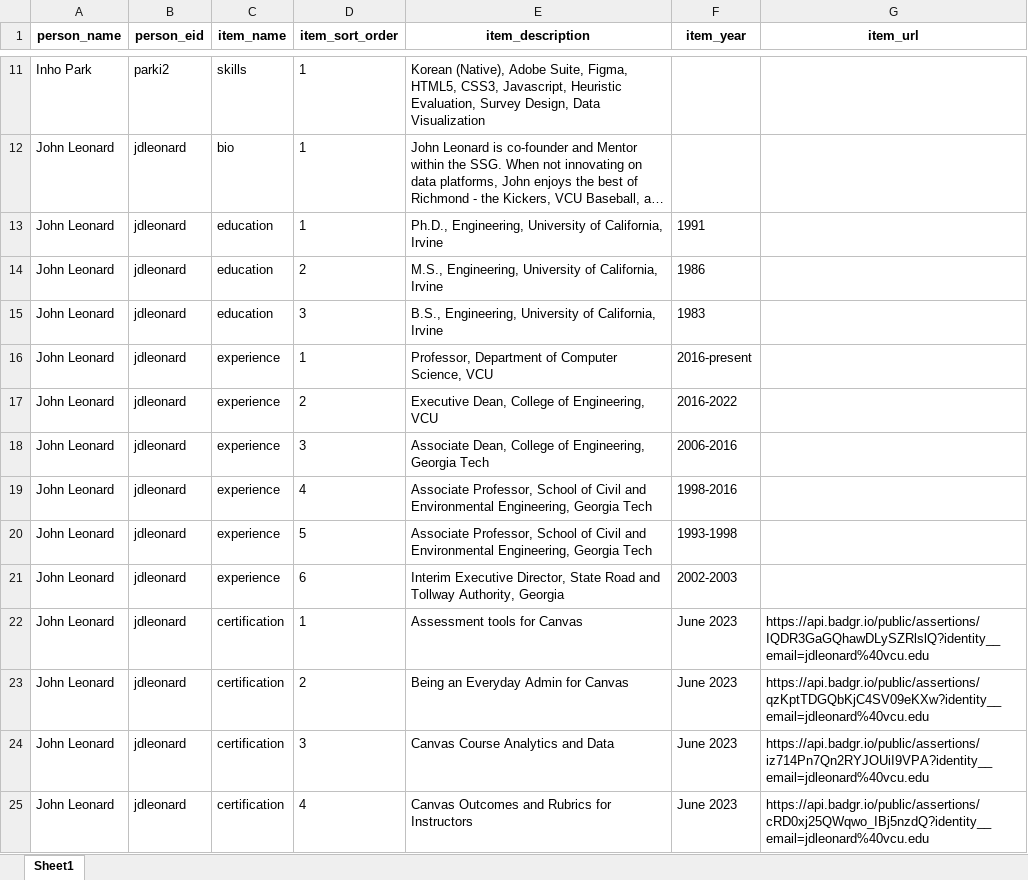
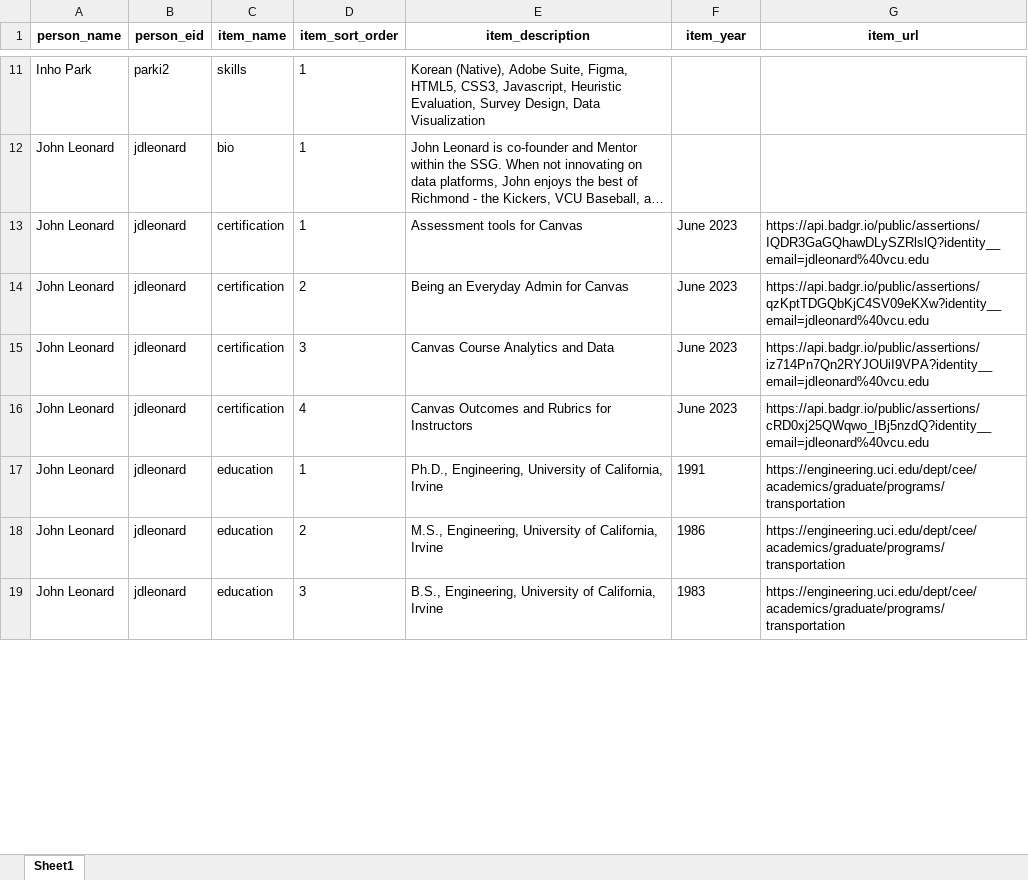
Before and after one commit to vcu-ssg/ssg-quarto-website, an Excel workbook: code/bios.xlsx, sheet Sheet1, drawn as a sheet; only a part is shown, gaps mark what is left out; long unchanged cells end in …; values as stored, in another font and other column widths than the file's, no borders; removed rows and columns are numbered as before the commit, all else as after; the diff covers the shown part only; the diff names each change by its address in the sheet, - before the commit and + after, or states it on an @@ line.

```diff
--- a/code/bios.xlsx (sheet Sheet1)
+++ b/code/bios.xlsx (sheet Sheet1)
-row 13: John Leonard | jdleonard | education | 1 | Ph.D., Engineering, University of California, Irvine | 1991
-row 14: John Leonard | jdleonard | education | 2 | M.S., Engineering, University of California, Irvine | 1986
-row 15: John Leonard | jdleonard | education | 3 | B.S., Engineering, University of California, Irvine | 1983
-row 16: John Leonard | jdleonard | experience | 1 | Professor, Department of Computer Science, VCU | 2016-present
@@ row 17 moved to row 21: John Leonard @@
@@ row 18 moved to row 22: John Leonard @@
@@ row 19 moved to row 23: John Leonard @@
-row 20: John Leonard | jdleonard | experience | 5 | Associate Professor, School of Civil and Environmental Engineering, Georgia Tech | 1993-1998
@@ row 21 moved to row 25: John Leonard @@
+row 17: John Leonard | jdleonard | education | 1 | Ph.D., Engineering, University of California, Irvine | 1991 | https://engineering.uci.edu/dept/cee/academics/graduate/programs/transportation
+row 18: John Leonard | jdleonard | education | 2 | M.S., Engineering, University of California, Irvine | 1986 | https://engineering.uci.edu/dept/cee/academics/graduate/programs/transportation
+row 19: John Leonard | jdleonard | education | 3 | B.S., Engineering, University of California, Irvine | 1983 | https://engineering.uci.edu/dept/cee/academics/graduate/programs/transportation
```
Also changed, not shown: 8 added rows elsewhere in this sheet, code/roster.xlsx, 14 other files.
